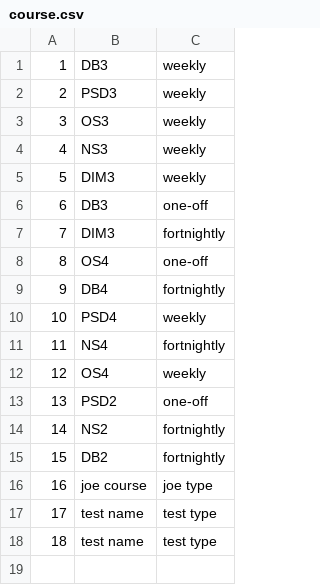
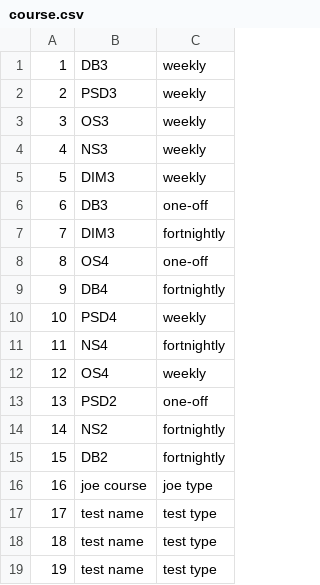
Before and after one commit to lumtwj/PSD3-Consortium, a CSV file: Database/course.csv, drawn as a sheet.

Commit message:
VER 2.20 - Update JUnit test class to support concurrent user login

```diff
--- a/Database/course.csv
+++ b/Database/course.csv
@@ -18 +18,2 @@
 18,test name,test type
+19,test name,test type
```
Also changed, not shown: 27 other files.
